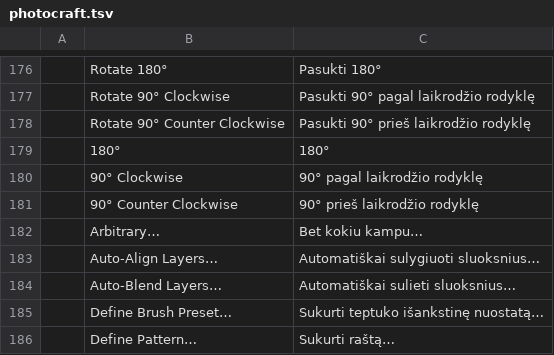
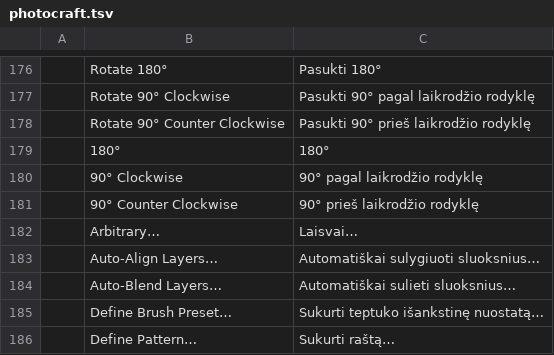
Before and after one commit to rytumb-cmyk/craft-i18n-lt, a TSV file: locales/lt/photocraft.tsv, drawn as a sheet; only a part is shown, gaps mark what is left out.

Commit message:
Use Laisvai for arbitrary canvas rotation

```diff
--- a/locales/lt/photocraft.tsv
+++ b/locales/lt/photocraft.tsv
@@ -181,3 +181,3 @@
 	90° Counter Clockwise	90° prieš laikrodžio rodyklę
-	Arbitrary…	Bet kokiu kampu…
+	Arbitrary…	Laisvai…
 	Auto-Align Layers…	Automatiškai sulygiuoti sluoksnius…
```
